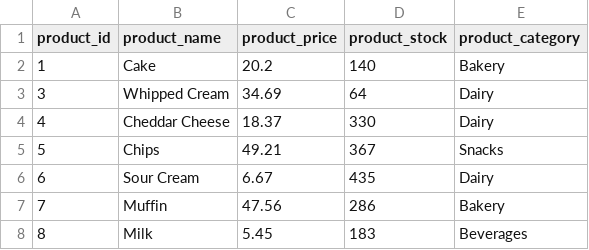
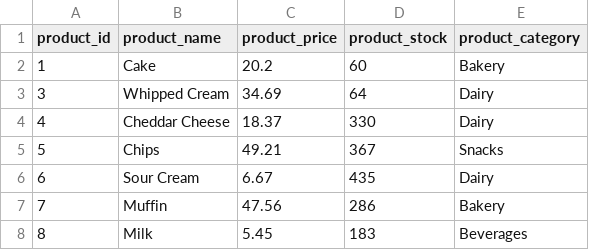
Before and after one commit to ahmedayman9/Eyouth_Depi_Smart-Inventory-Order-Management-System, a CSV file: data/supermarket_inventory.csv, drawn as a sheet; only a part is shown.

```diff
--- a/data/supermarket_inventory.csv
+++ b/data/supermarket_inventory.csv
@@ -1,3 +1,3 @@
 product_id,product_name,product_price,product_stock,product_category
-1,Cake,20.2,140,Bakery
+1,Cake,20.2,60,Bakery
 3,Whipped Cream,34.69,64,Dairy
```
Also changed, not shown: data/customers.csv, 2 other files.
